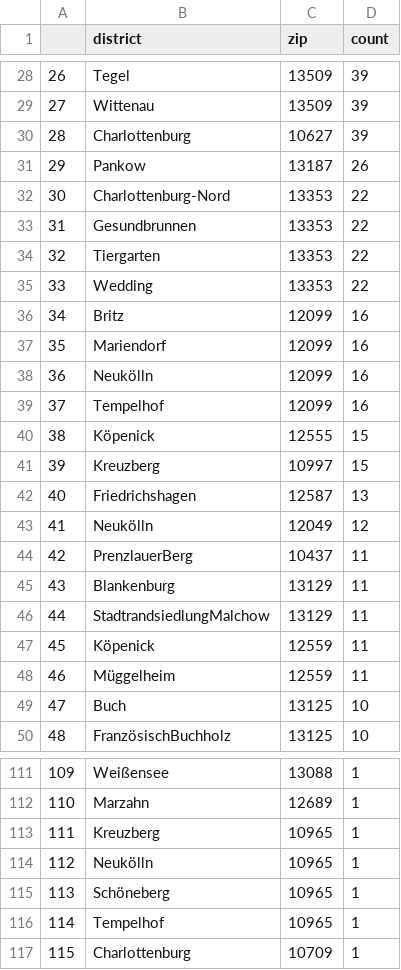
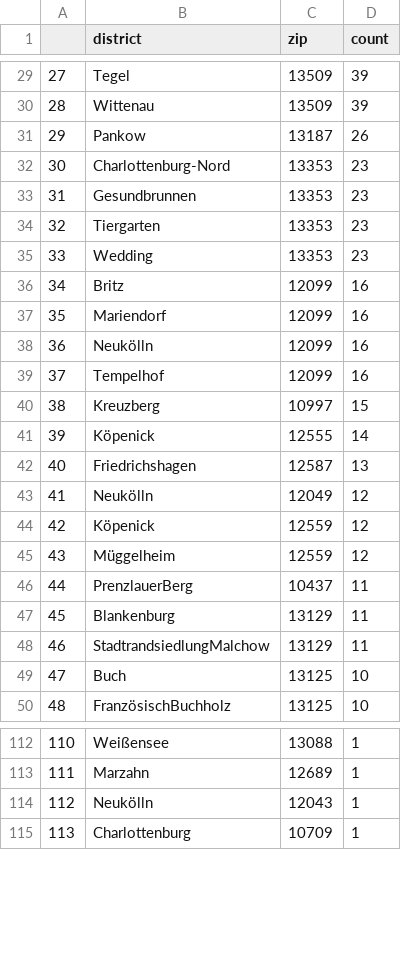
Before and after one commit to demodiff/berlin, a CSV file: data/stats-zips.csv, drawn as a sheet; only a part is shown, gaps mark what is left out; removed rows and columns are numbered as before the commit, all else as after; the diff covers the shown part only; the diff names each change by its address in the sheet, - before the commit and + after, or states it on an @@ line.

```diff
--- a/data/stats-zips.csv
+++ b/data/stats-zips.csv
@@ column A renumbered from row 8 down @@
-row 30: 28 | Charlottenburg | 10627 | 39
-D32:D35 (count): 22
+D32:D35 (count): 23
-row 40: 38 | Köpenick | 12555 | 15
+row 41: 39 | Köpenick | 12555 | 14
+row 44: 42 | Köpenick | 12559 | 12
+row 45: 43 | Müggelheim | 12559 | 12
-row 47: 45 | Köpenick | 12559 | 11
-row 48: 46 | Müggelheim | 12559 | 11
-row 113: 111 | Kreuzberg | 10965 | 1
-C114 (zip): 10965
+C114 (zip): 12043
-row 115: 113 | Schöneberg | 10965 | 1
-row 116: 114 | Tempelhof | 10965 | 1
```
Also changed, not shown: 11 added rows, 8 removed rows and 14 edited cells elsewhere in this file, 1 other file.
